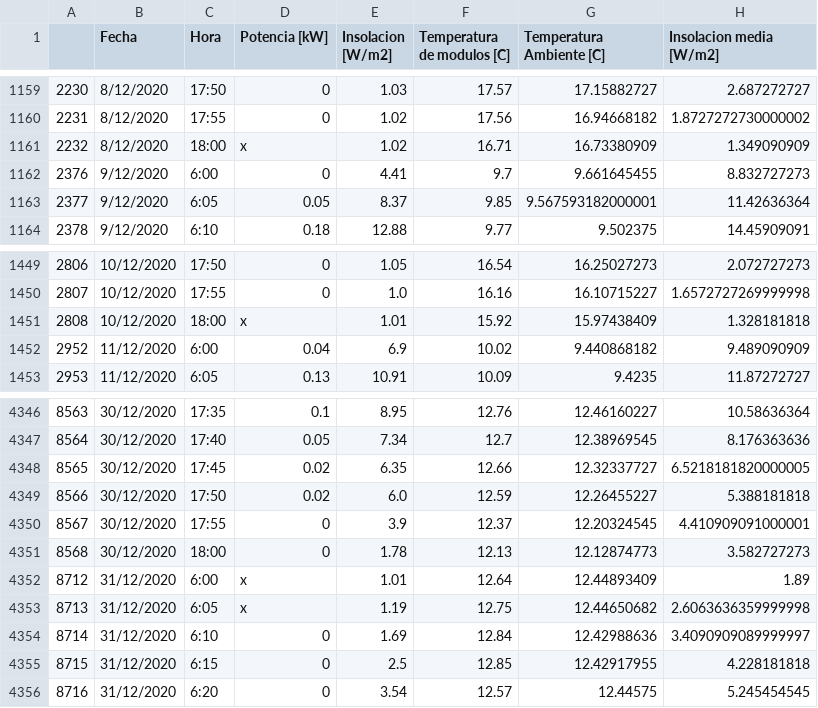
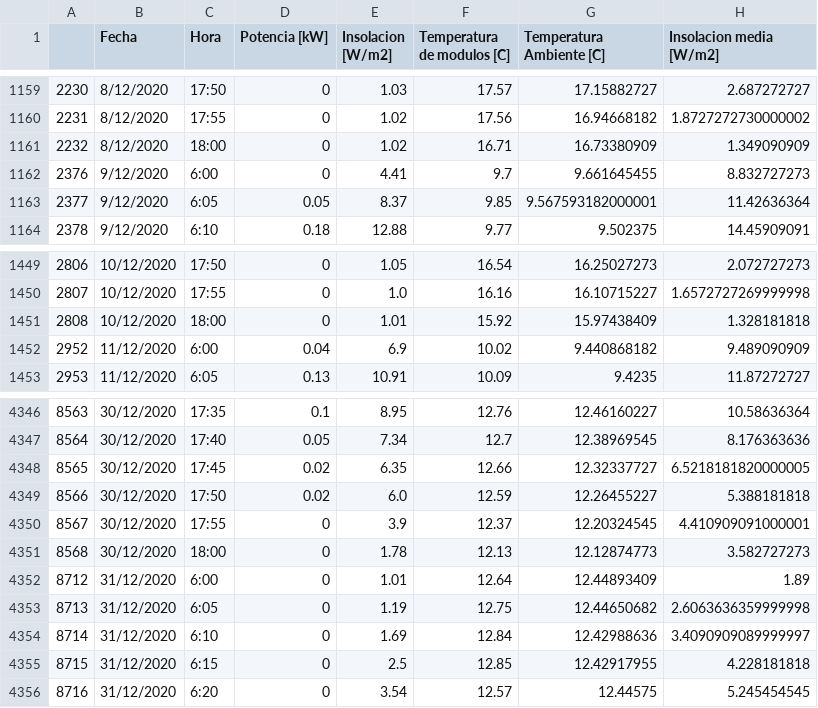
Before and after one commit to only-Robin/Proyecto-Electronica, a CSV file: DATOS SOLAR/Pre procesados/Diciembre 2020.csv, drawn as a sheet; only a part is shown, gaps mark what is left out.

```diff
--- a/DATOS SOLAR/Pre procesados/Diciembre 2020.csv
+++ b/DATOS SOLAR/Pre procesados/Diciembre 2020.csv
@@ -1160,3 +1160,3 @@
 2231,8/12/2020,17:55,0,1.02,17.56,16.94668182,1.8727272730000002
-2232,8/12/2020,18:00,x,1.02,16.71,16.73380909,1.349090909
+2232,8/12/2020,18:00,0,1.02,16.71,16.73380909,1.349090909
 2376,9/12/2020,6:00,0,4.41,9.7,9.661645455,8.832727273
@@ -1450,3 +1450,3 @@
 2807,10/12/2020,17:55,0,1.0,16.16,16.10715227,1.6572727269999998
-2808,10/12/2020,18:00,x,1.01,15.92,15.97438409,1.328181818
+2808,10/12/2020,18:00,0,1.01,15.92,15.97438409,1.328181818
 2952,11/12/2020,6:00,0.04,6.9,10.02,9.440868182,9.489090909
@@ -4351,4 +4351,4 @@
 8568,30/12/2020,18:00,0,1.78,12.13,12.12874773,3.582727273
-8712,31/12/2020,6:00,x,1.01,12.64,12.44893409,1.89
-8713,31/12/2020,6:05,x,1.19,12.75,12.44650682,2.6063636359999998
+8712,31/12/2020,6:00,0,1.01,12.64,12.44893409,1.89
+8713,31/12/2020,6:05,0,1.19,12.75,12.44650682,2.6063636359999998
 8714,31/12/2020,6:10,0,1.69,12.84,12.42988636,3.4090909089999997
```
Also changed, not shown: DATOS SOLAR/Pre procesados/Abril 2020.csv, DATOS SOLAR/Pre procesados/Diciembre 2019.csv, 12 other files.
